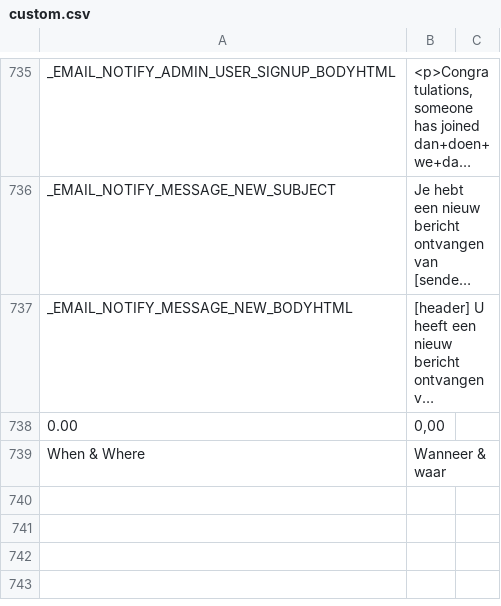
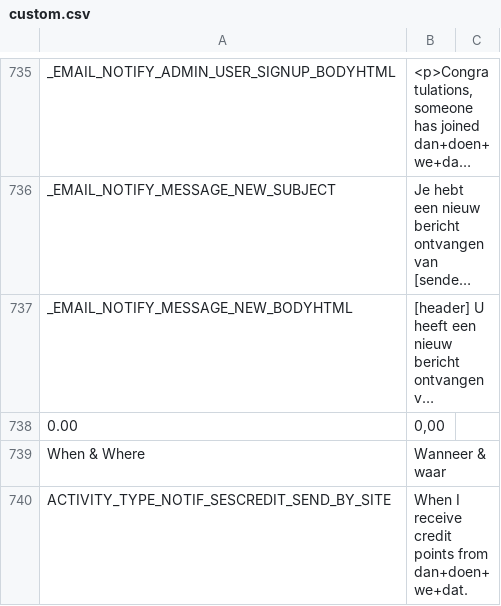
Before and after one commit to debu99/dan-doen-we-dat, a CSV file: application/web/DocumentRoot/application/languages/nl/custom.csv, drawn as a sheet; only a part is shown, gaps mark what is left out; long unchanged cells end in …; the diff names each change by its address in the sheet, - before the commit and + after, or states it on an @@ line.

```diff
--- a/application/web/DocumentRoot/application/languages/nl/custom.csv
+++ b/application/web/DocumentRoot/application/languages/nl/custom.csv
+row 740: ACTIVITY_TYPE_NOTIF_SESCREDIT_SEND_BY_SITE | When I receive credit points from dan+doen+we+dat.
```
Also changed, not shown: application/web/DocumentRoot/application/languages/en/custom.csv, application/web/DocumentRoot/application/languages/en/sescredit.csv, 5 other files.
